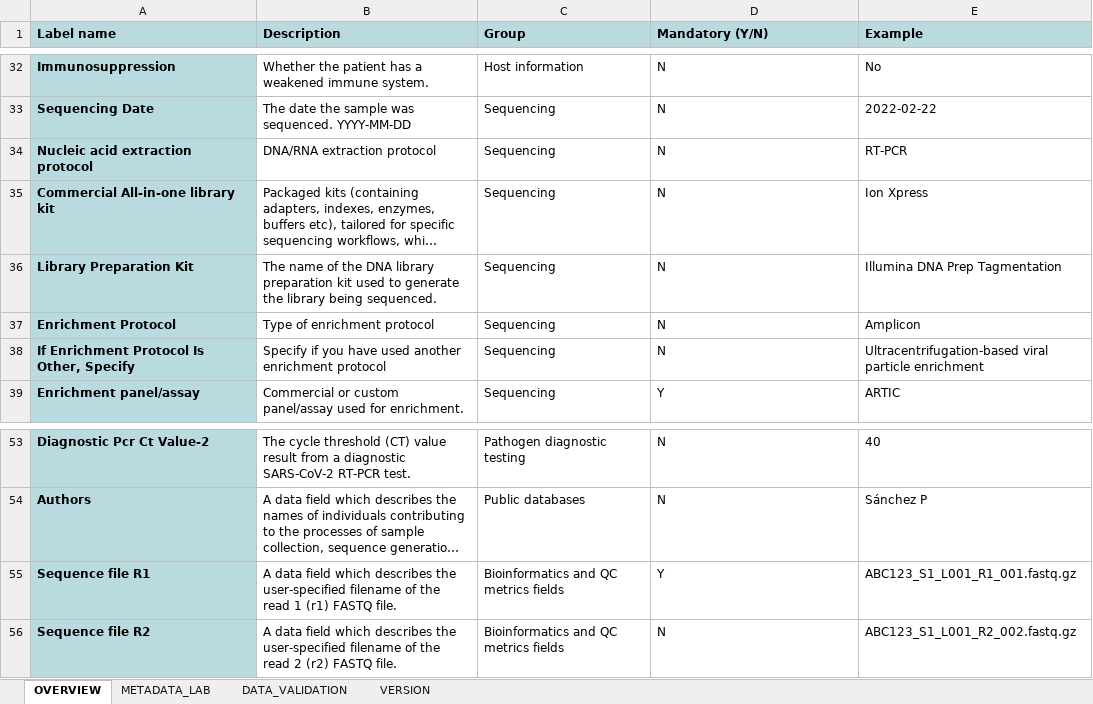
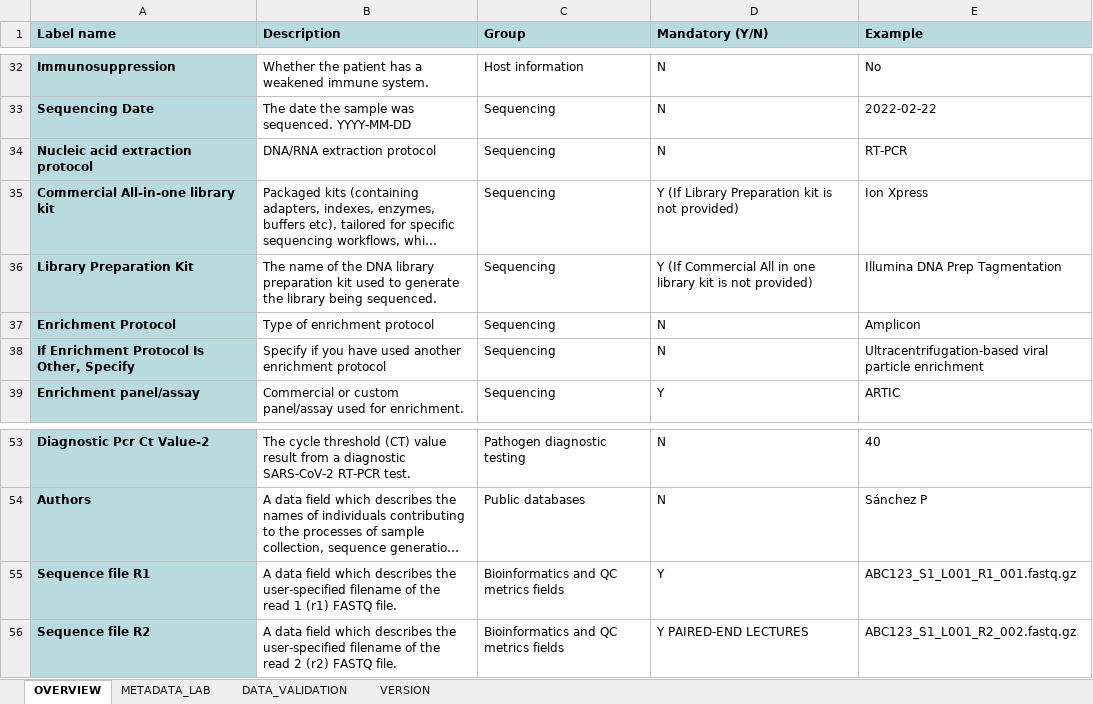
Before and after one commit to BU-ISCIII/relecov-tools, an Excel workbook: relecov_tools/assets/Relecov_metadata_template_v3.0.9.xlsx, sheet OVERVIEW, drawn as a sheet; only a part is shown, gaps mark what is left out; long unchanged cells end in …; values as stored, in another font and other column widths than the file's, no borders; the diff names each change by its address in the sheet, - before the commit and + after, or states it on an @@ line.

Commit message:
Update protection on template

```diff
--- a/relecov_tools/assets/Relecov_metadata_template_v3.0.9.xlsx (sheet OVERVIEW)
+++ b/relecov_tools/assets/Relecov_metadata_template_v3.0.9.xlsx (sheet OVERVIEW)
-D35 (Mandatory (Y/N)): N
+D35 (Mandatory (Y/N)): Y (If Library Preparation kit is not provided)
-D36 (Mandatory (Y/N)): N
+D36 (Mandatory (Y/N)): Y (If Commercial All in one library kit is not provided)
-D56 (Mandatory (Y/N)): N
+D56 (Mandatory (Y/N)): Y PAIRED-END LECTURES
```
Also changed, not shown: sheet METADATA_LAB.
